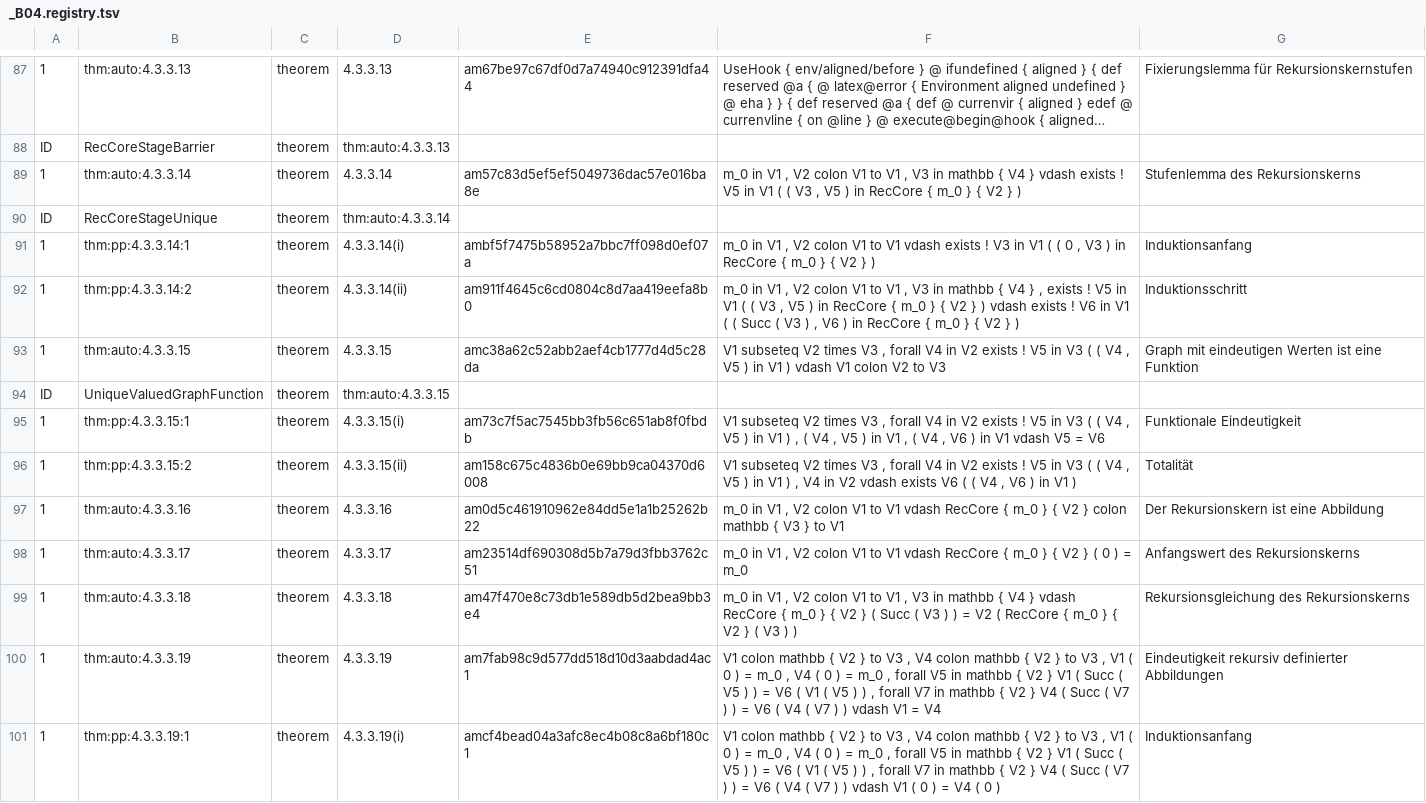
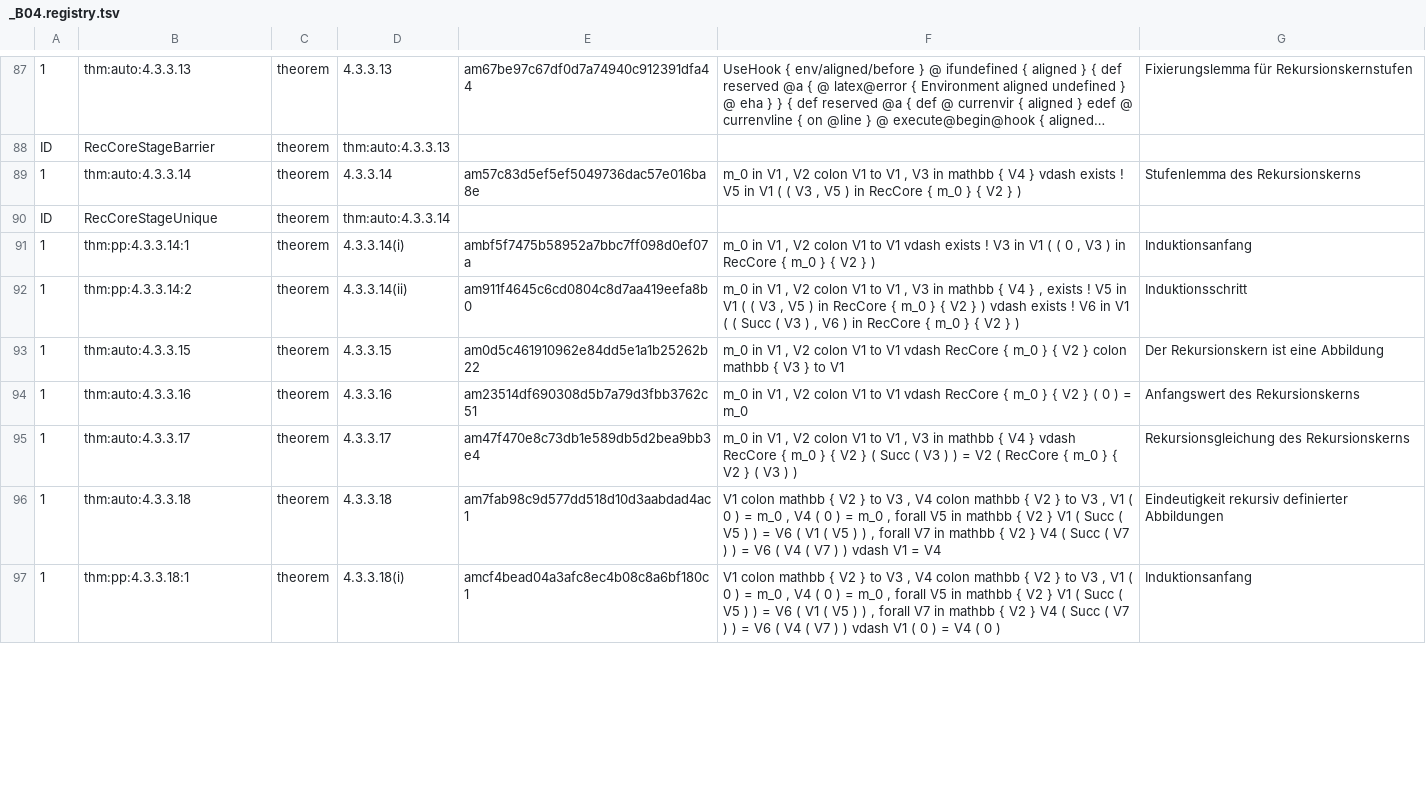
Before and after one commit to Losbarthos/Die-Grundlagen-der-Mathematik, a TSV file: registry/_B04.registry.tsv, drawn as a sheet; only a part is shown, gaps mark what is left out; long unchanged cells end in …; the diff covers the shown part only.

```diff
--- a/registry/_B04.registry.tsv
+++ b/registry/_B04.registry.tsv
@@ -92,10 +92,6 @@ ID	RecCoreStageUnique	theorem	thm:auto:4.3.3.14
 1	thm:pp:4.3.3.14:2	theorem	4.3.3.14(ii)	am911f4645c6cd0804c8d7aa419eefa8b0	m_0 in V1 , V2 colon V1 to V1 , V3 in mathbb { V4 } , exists ! V5 in V1 ( ( V3 , V5 ) in RecCore { m_0 } { V2 } ) vdash exists ! V6 in V1 ( ( Succ ( V3 ) , V6 ) in RecCore { m_0 } { V2 } )	Induktionsschritt
-1	thm:auto:4.3.3.15	theorem	4.3.3.15	amc38a62c52abb2aef4cb1777d4d5c28da	V1 subseteq V2 times V3 , forall V4 in V2 exists ! V5 in V3 ( ( V4 , V5 ) in V1 ) vdash V1 colon V2 to V3	Graph mit eindeutigen Werten ist eine Funktion
-ID	UniqueValuedGraphFunction	theorem	thm:auto:4.3.3.15
-1	thm:pp:4.3.3.15:1	theorem	4.3.3.15(i)	am73c7f5ac7545bb3fb56c651ab8f0fbdb	V1 subseteq V2 times V3 , forall V4 in V2 exists ! V5 in V3 ( ( V4 , V5 ) in V1 ) , ( V4 , V5 ) in V1 , ( V4 , V6 ) in V1 vdash V5 = V6	Funktionale Eindeutigkeit
-1	thm:pp:4.3.3.15:2	theorem	4.3.3.15(ii)	am158c675c4836b0e69bb9ca04370d6008	V1 subseteq V2 times V3 , forall V4 in V2 exists ! V5 in V3 ( ( V4 , V5 ) in V1 ) , V4 in V2 vdash exists V6 ( ( V4 , V6 ) in V1 )	Totalität
-1	thm:auto:4.3.3.16	theorem	4.3.3.16	am0d5c461910962e84dd5e1a1b25262b22	m_0 in V1 , V2 colon V1 to V1 vdash RecCore { m_0 } { V2 } colon mathbb { V3 } to V1	Der Rekursionskern ist eine Abbildung
-1	thm:auto:4.3.3.17	theorem	4.3.3.17	am23514df690308d5b7a79d3fbb3762c51	m_0 in V1 , V2 colon V1 to V1 vdash RecCore { m_0 } { V2 } ( 0 ) = m_0	Anfangswert des Rekursionskerns
-1	thm:auto:4.3.3.18	theorem	4.3.3.18	am47f470e8c73db1e589db5d2bea9bb3e4	m_0 in V1 , V2 colon V1 to V1 , V3 in mathbb { V4 } vdash RecCore { m_0 } { V2 } ( Succ ( V3 ) ) = V2 ( RecCore { m_0 } { V2 } ( V3 ) )	Rekursionsgleichung des Rekursionskerns
-1	thm:auto:4.3.3.19	theorem	4.3.3.19	am7fab98c9d577dd518d10d3aabdad4ac1	V1 colon mathbb { V2 } to V3 , V4 colon mathbb { V2 } to V3 , V1 ( 0 ) = m_0 , V4 ( 0 ) = m_0 , forall V5 in mathbb { V2 } V1 ( Succ ( V5 ) ) = V6 ( V1 ( V5 ) ) , forall V7 in mathbb { V2 } V4 ( Succ ( V7 ) ) = V6 ( V4 ( V7 ) ) vdash V1 = V4	Eindeutigkeit rekursiv definierter Abbildungen
-1	thm:pp:4.3.3.19:1	theorem	4.3.3.19(i)	amcf4bead04a3afc8ec4b08c8a6bf180c1	V1 colon mathbb { V2 } to V3 , V4 colon mathbb { V2 } to V3 , V1 ( 0 ) = m_0 , V4 ( 0 ) = m_0 , forall V5 in mathbb { V2 } V1 ( Succ ( V5 ) ) = V6 ( V1 ( V5 ) ) , forall V7 in mathbb { V2 } V4 ( Succ ( V7 ) ) = V6 ( V4 ( V7 ) ) vdash V1 ( 0 ) = V4 ( 0 )	Induktionsanfang
+1	thm:auto:4.3.3.15	theorem	4.3.3.15	am0d5c461910962e84dd5e1a1b25262b22	m_0 in V1 , V2 colon V1 to V1 vdash RecCore { m_0 } { V2 } colon mathbb { V3 } to V1	Der Rekursionskern ist eine Abbildung
+1	thm:auto:4.3.3.16	theorem	4.3.3.16	am23514df690308d5b7a79d3fbb3762c51	m_0 in V1 , V2 colon V1 to V1 vdash RecCore { m_0 } { V2 } ( 0 ) = m_0	Anfangswert des Rekursionskerns
+1	thm:auto:4.3.3.17	theorem	4.3.3.17	am47f470e8c73db1e589db5d2bea9bb3e4	m_0 in V1 , V2 colon V1 to V1 , V3 in mathbb { V4 } vdash RecCore { m_0 } { V2 } ( Succ ( V3 ) ) = V2 ( RecCore { m_0 } { V2 } ( V3 ) )	Rekursionsgleichung des Rekursionskerns
+1	thm:auto:4.3.3.18	theorem	4.3.3.18	am7fab98c9d577dd518d10d3aabdad4ac1	V1 colon mathbb { V2 } to V3 , V4 colon mathbb { V2 } to V3 , V1 ( 0 ) = m_0 , V4 ( 0 ) = m_0 , forall V5 in mathbb { V2 } V1 ( Succ ( V5 ) ) = V6 ( V1 ( V5 ) ) , forall V7 in mathbb { V2 } V4 ( Succ ( V7 ) ) = V6 ( V4 ( V7 ) ) vdash V1 = V4	Eindeutigkeit rekursiv definierter Abbildungen
+1	thm:pp:4.3.3.18:1	theorem	4.3.3.18(i)	amcf4bead04a3afc8ec4b08c8a6bf180c1	V1 colon mathbb { V2 } to V3 , V4 colon mathbb { V2 } to V3 , V1 ( 0 ) = m_0 , V4 ( 0 ) = m_0 , forall V5 in mathbb { V2 } V1 ( Succ ( V5 ) ) = V6 ( V1 ( V5 ) ) , forall V7 in mathbb { V2 } V4 ( Succ ( V7 ) ) = V6 ( V4 ( V7 ) ) vdash V1 ( 0 ) = V4 ( 0 )	Induktionsanfang
```
Also changed, not shown: 3 added rows, 3 removed rows and 87 edited cells elsewhere in this file, registry/_B03.registry.tsv, 2 other files.
